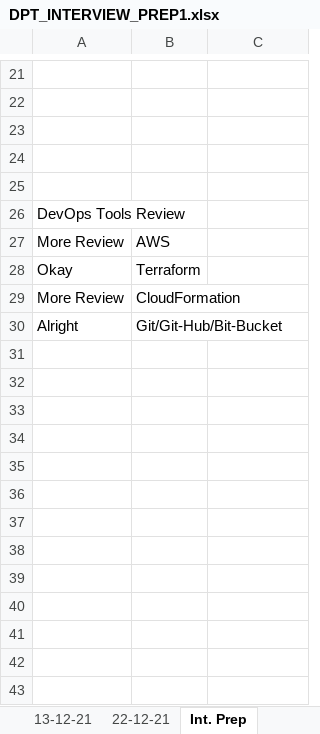
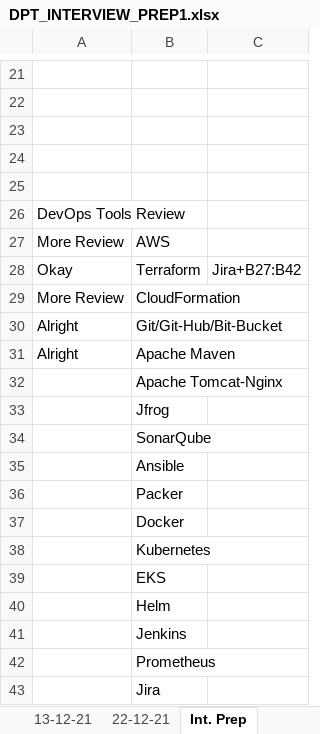
Before and after one commit to avardhineni/DevOps-Projects, an Excel workbook: DPT_INTERVIEW_PREP1.xlsx, sheet Int. Prep, drawn as a sheet; only a part is shown, gaps mark what is left out; values as stored, in another font and other column widths than the file's, no borders; charts and pictures not drawn; the diff names each change by its address in the sheet, - before the commit and + after, or states it on an @@ line.

Commit message:
update24-2

```diff
--- a/DPT_INTERVIEW_PREP1.xlsx (sheet Int. Prep)
+++ b/DPT_INTERVIEW_PREP1.xlsx (sheet Int. Prep)
-C28: (empty)
+C28: Jira+B27:B42
+row 31: Alright | Apache Maven
+row 32:  | Apache Tomcat-Nginx
+row 33:  | Jfrog
+row 34:  | SonarQube
+row 35:  | Ansible
+row 36:  | Packer
+row 37:  | Docker
+row 38:  | Kubernetes
+row 39:  | EKS
+row 40:  | Helm
+row 41:  | Jenkins
+row 42:  | Prometheus
+row 43:  | Jira
```
